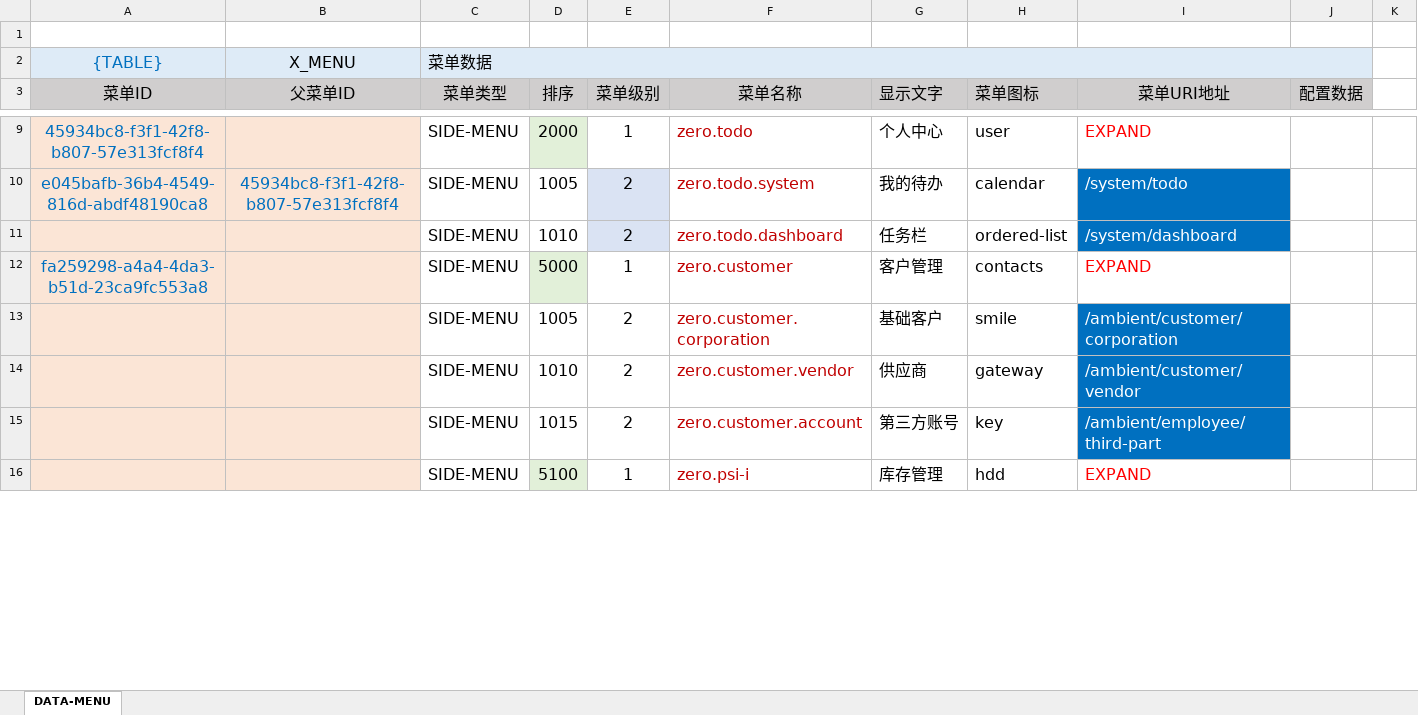
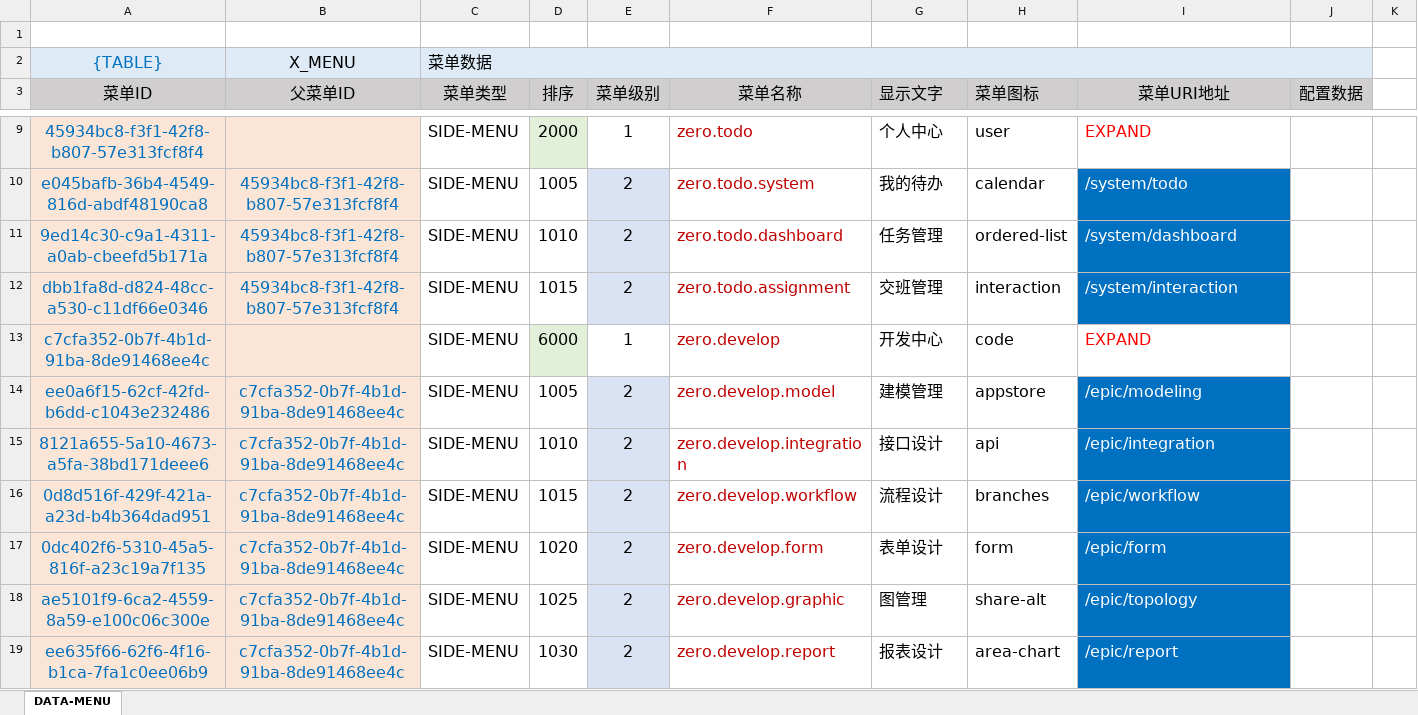
Before and after one commit to silentbalanceyh/vertx-zero, an Excel workbook: vertx-pin/zero-ambient/src/main/resources/plugin/ambient/oob/data/ambient.menu.xlsx, sheet DATA-MENU, drawn as a sheet; only a part is shown, gaps mark what is left out; values as stored, in another font and other column widths than the file's, no borders; removed rows and columns are numbered as before the commit, all else as after; the diff covers the shown part only; the diff names each change by its address in the sheet, - before the commit and + after, or states it on an @@ line.

Commit message:
Menu Combine

```diff
--- a/vertx-pin/zero-ambient/src/main/resources/plugin/ambient/oob/data/ambient.menu.xlsx (sheet DATA-MENU)
+++ b/vertx-pin/zero-ambient/src/main/resources/plugin/ambient/oob/data/ambient.menu.xlsx (sheet DATA-MENU)
-A11 (菜单ID): (empty)
+A11 (菜单ID): 9ed14c30-c9a1-4311-a0ab-cbeefd5b171a
-B11 (父菜单ID): (empty)
+B11 (父菜单ID): 45934bc8-f3f1-42f8-b807-57e313fcf8f4
-G11 (显示文字): 任务栏
+G11 (显示文字): 任务管理
-row 12: fa259298-a4a4-4da3-b51d-23ca9fc553a8 |  | SIDE-MENU | 5000 | 1 | zero.customer | 客户管理 | contacts | EXPAND
-row 13:  |  | SIDE-MENU | 1005 | 2 | zero.customer.corporation | 基础客户 | smile | /ambient/customer/corporation
-row 14:  |  | SIDE-MENU | 1010 | 2 | zero.customer.vendor | 供应商 | gateway | /ambient/customer/vendor
-row 15:  |  | SIDE-MENU | 1015 | 2 | zero.customer.account | 第三方账号 | key | /ambient/employee/third-part
-row 16:  |  | SIDE-MENU | 5100 | 1 | zero.psi-i | 库存管理 | hdd | EXPAND
+row 12: dbb1fa8d-d824-48cc-a530-c11df66e0346 | 45934bc8-f3f1-42f8-b807-57e313fcf8f4 | SIDE-MENU | 1015 | 2 | zero.todo.assignment | 交班管理 | interaction | /system/interaction
+row 13: c7cfa352-0b7f-4b1d-91ba-8de91468ee4c |  | SIDE-MENU | 6000 | 1 | zero.develop | 开发中心 | code | EXPAND
+row 14: ee0a6f15-62cf-42fd-b6dd-c1043e232486 | c7cfa352-0b7f-4b1d-91ba-8de91468ee4c | SIDE-MENU | 1005 | 2 | zero.develop.model | 建模管理 | appstore | /epic/modeling
+row 15: 8121a655-5a10-4673-a5fa-38bd171deee6 | c7cfa352-0b7f-4b1d-91ba-8de91468ee4c | SIDE-MENU | 1010 | 2 | zero.develop.integration | 接口设计 | api | /epic/integration
+row 16: 0d8d516f-429f-421a-a23d-b4b364dad951 | c7cfa352-0b7f-4b1d-91ba-8de91468ee4c | SIDE-MENU | 1015 | 2 | zero.develop.workflow | 流程设计 | branches | /epic/workflow
+row 17: 0dc402f6-5310-45a5-816f-a23c19a7f135 | c7cfa352-0b7f-4b1d-91ba-8de91468ee4c | SIDE-MENU | 1020 | 2 | zero.develop.form | 表单设计 | form | /epic/form
+row 18: ae5101f9-6ca2-4559-8a59-e100c06c300e | c7cfa352-0b7f-4b1d-91ba-8de91468ee4c | SIDE-MENU | 1025 | 2 | zero.develop.graphic | 图管理 | share-alt | /epic/topology
+row 19: ee635f66-62f6-4f16-b1ca-7fa1c0ee06b9 | c7cfa352-0b7f-4b1d-91ba-8de91468ee4c | SIDE-MENU | 1030 | 2 | zero.develop.report | 报表设计 | area-chart | /epic/report
```
Also changed, not shown: 3 added rows, 19 removed rows and 8 edited cells elsewhere in this sheet, formulas that keep their value, vertx-pin/zero-rbac/src/main/resources/plugin/rbac/oob/data/rbac.account.xlsx, 19 other files.
